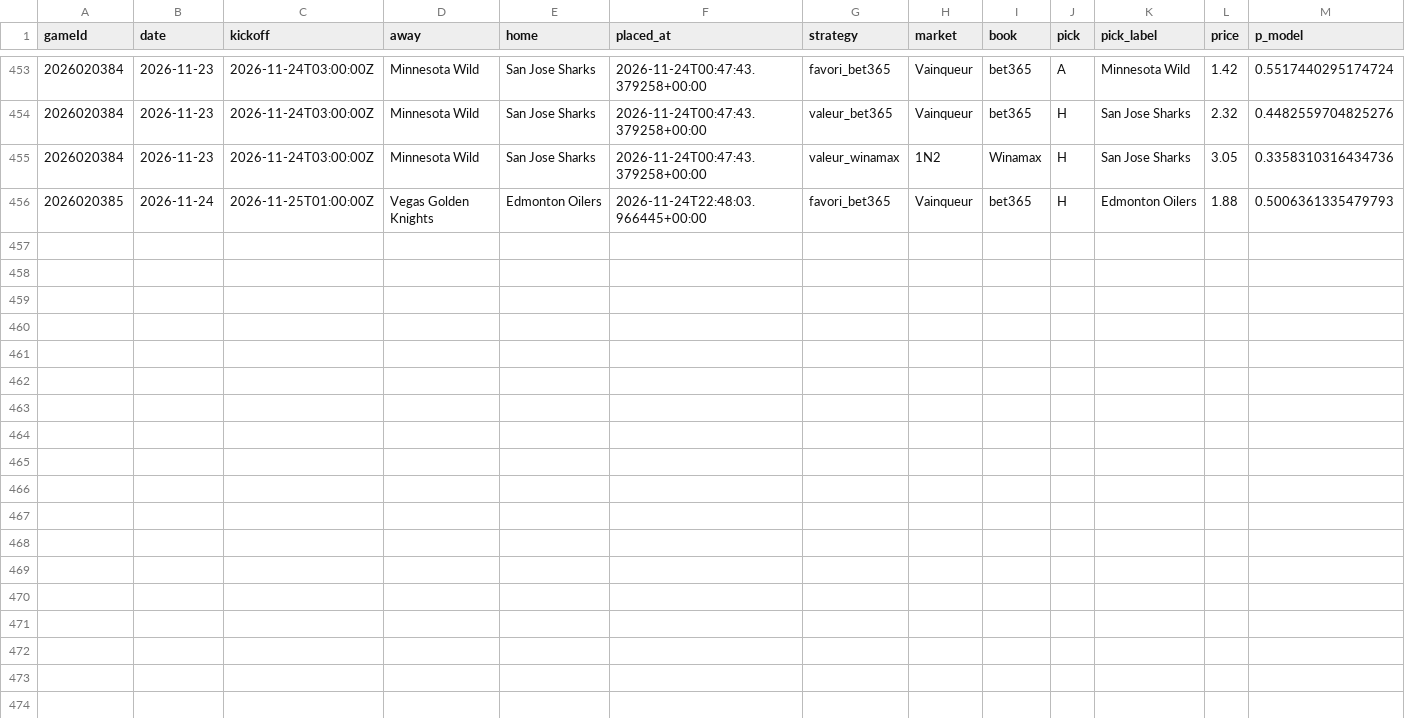
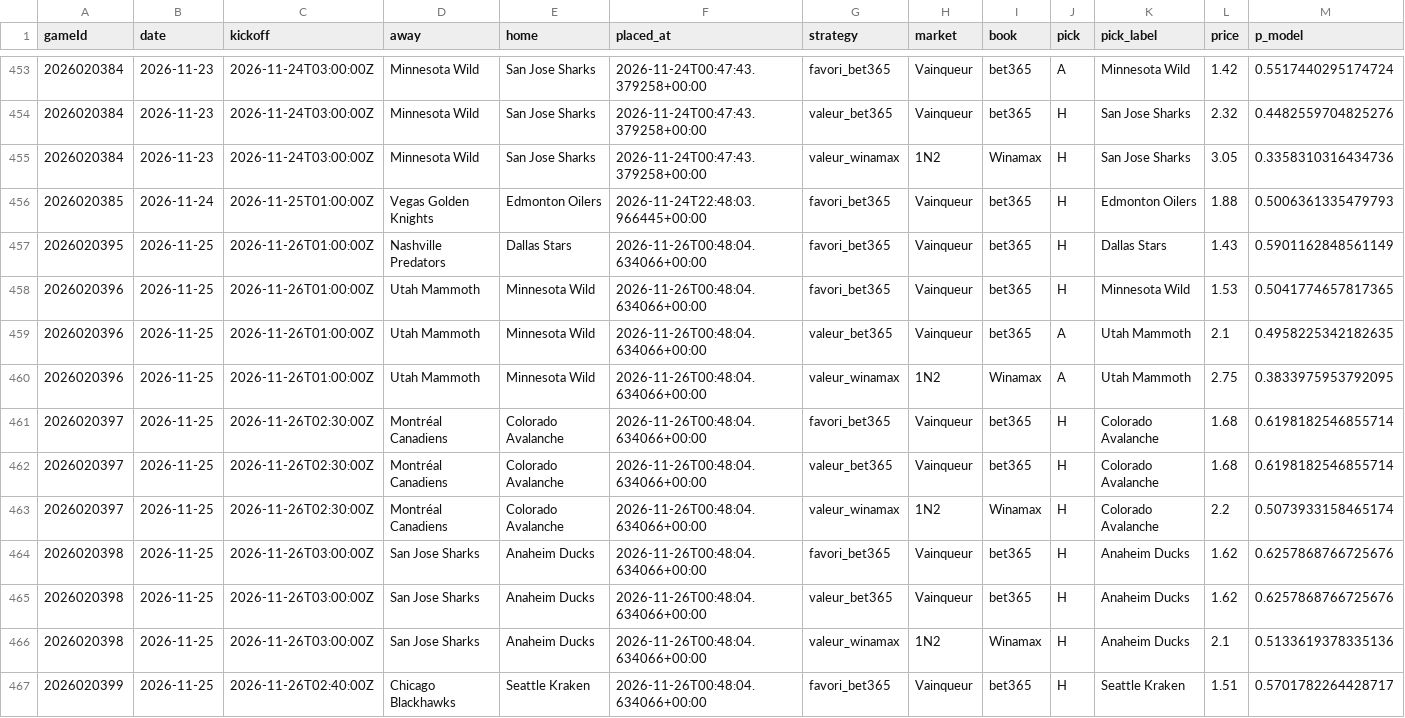
Before and after one commit to CR0ZER/NHL-Predictor, a CSV file: data/paper_bets.csv, drawn as a sheet; only a part is shown, gaps mark what is left out; rows hold the shown columns only; the diff names each change by its address in the sheet, - before the commit and + after, or states it on an @@ line.

```diff
--- a/data/paper_bets.csv
+++ b/data/paper_bets.csv
+row 457: 2026020395 | 2026-11-25 | 2026-11-26T01:00:00Z | Nashville Predators | Dallas Stars | 2026-11-26T00:48:04.634066+00:00 | favori_bet365 | Vainqueur | bet365 | H | Dallas Stars | 1.43 | 0.5901162848561149
+row 458: 2026020396 | 2026-11-25 | 2026-11-26T01:00:00Z | Utah Mammoth | Minnesota Wild | 2026-11-26T00:48:04.634066+00:00 | favori_bet365 | Vainqueur | bet365 | H | Minnesota Wild | 1.53 | 0.5041774657817365
+row 459: 2026020396 | 2026-11-25 | 2026-11-26T01:00:00Z | Utah Mammoth | Minnesota Wild | 2026-11-26T00:48:04.634066+00:00 | valeur_bet365 | Vainqueur | bet365 | A | Utah Mammoth | 2.1 | 0.4958225342182635
+row 460: 2026020396 | 2026-11-25 | 2026-11-26T01:00:00Z | Utah Mammoth | Minnesota Wild | 2026-11-26T00:48:04.634066+00:00 | valeur_winamax | 1N2 | Winamax | A | Utah Mammoth | 2.75 | 0.3833975953792095
+row 461: 2026020397 | 2026-11-25 | 2026-11-26T02:30:00Z | Montréal Canadiens | Colorado Avalanche | 2026-11-26T00:48:04.634066+00:00 | favori_bet365 | Vainqueur | bet365 | H | Colorado Avalanche | 1.68 | 0.6198182546855714
+row 462: 2026020397 | 2026-11-25 | 2026-11-26T02:30:00Z | Montréal Canadiens | Colorado Avalanche | 2026-11-26T00:48:04.634066+00:00 | valeur_bet365 | Vainqueur | bet365 | H | Colorado Avalanche | 1.68 | 0.6198182546855714
+row 463: 2026020397 | 2026-11-25 | 2026-11-26T02:30:00Z | Montréal Canadiens | Colorado Avalanche | 2026-11-26T00:48:04.634066+00:00 | valeur_winamax | 1N2 | Winamax | H | Colorado Avalanche | 2.2 | 0.5073933158465174
+row 464: 2026020398 | 2026-11-25 | 2026-11-26T03:00:00Z | San Jose Sharks | Anaheim Ducks | 2026-11-26T00:48:04.634066+00:00 | favori_bet365 | Vainqueur | bet365 | H | Anaheim Ducks | 1.62 | 0.6257868766725676
+row 465: 2026020398 | 2026-11-25 | 2026-11-26T03:00:00Z | San Jose Sharks | Anaheim Ducks | 2026-11-26T00:48:04.634066+00:00 | valeur_bet365 | Vainqueur | bet365 | H | Anaheim Ducks | 1.62 | 0.6257868766725676
+row 466: 2026020398 | 2026-11-25 | 2026-11-26T03:00:00Z | San Jose Sharks | Anaheim Ducks | 2026-11-26T00:48:04.634066+00:00 | valeur_winamax | 1N2 | Winamax | H | Anaheim Ducks | 2.1 | 0.5133619378335136
+row 467: 2026020399 | 2026-11-25 | 2026-11-26T02:40:00Z | Chicago Blackhawks | Seattle Kraken | 2026-11-26T00:48:04.634066+00:00 | favori_bet365 | Vainqueur | bet365 | H | Seattle Kraken | 1.51 | 0.5701782264428717
```
Also changed, not shown: 7 other files.
